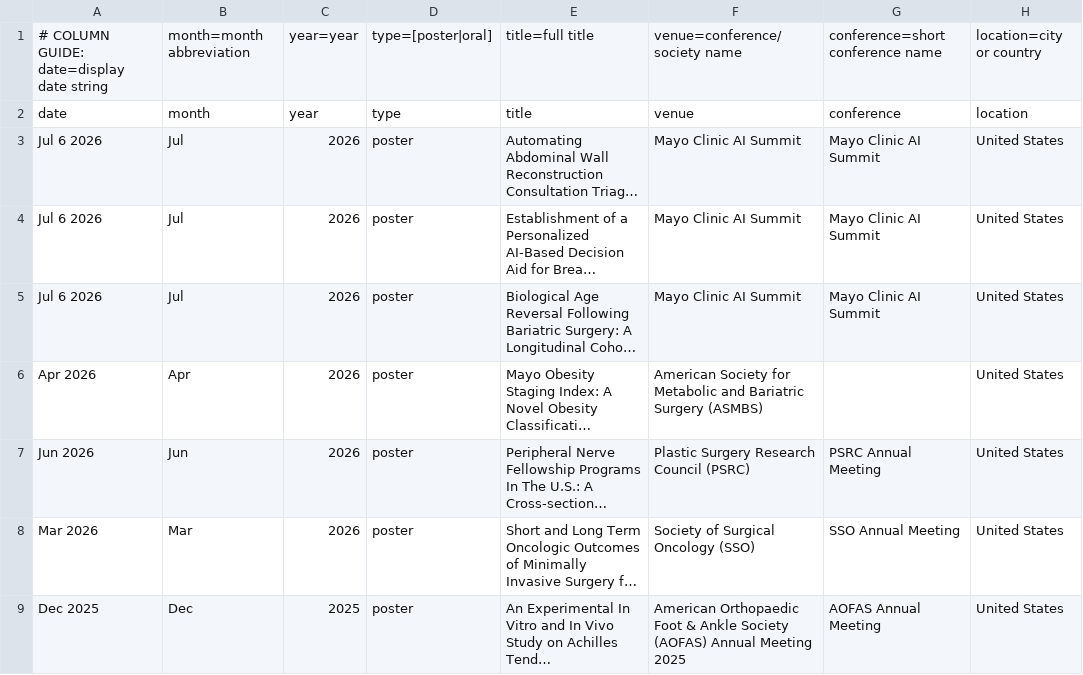
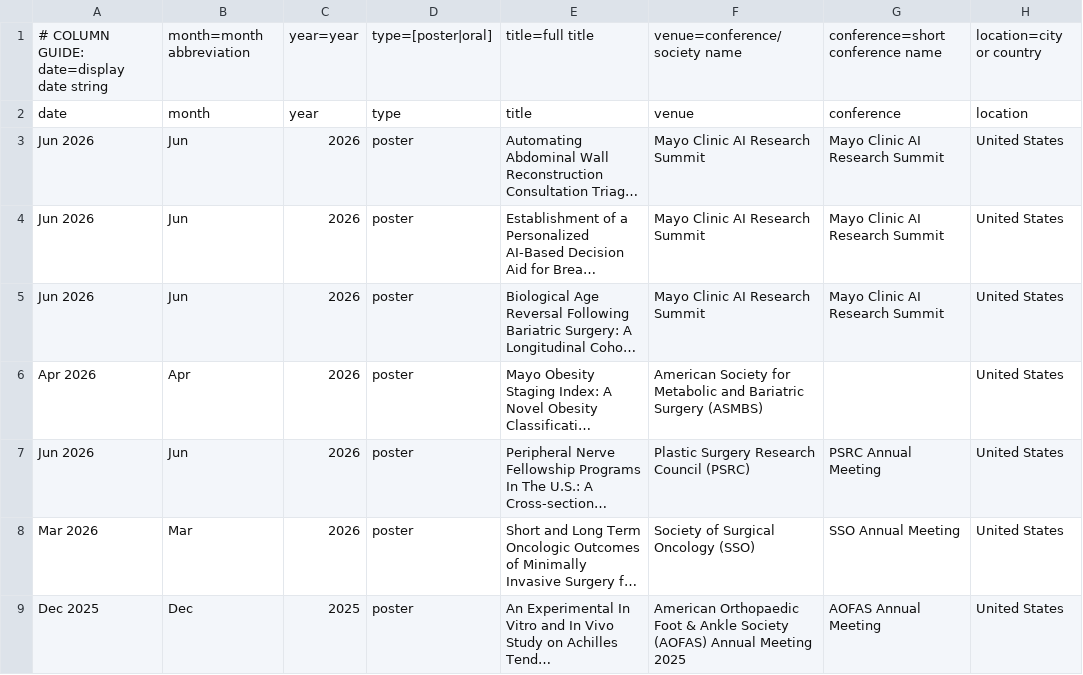
Before and after one commit to SoRRad/RezaShahriarirad_CV, a CSV file: data/presentations.csv, drawn as a sheet; only a part is shown; long unchanged cells end in …; the diff names each change by its address in the sheet, - before the commit and + after, or states it on an @@ line.

```diff
--- a/data/presentations.csv
+++ b/data/presentations.csv
-A3:A5: Jul 6 2026
+A3:A5: Jun 2026
-B3:B5: Jul
+B3:B5: Jun
-F3:F5: Mayo Clinic AI Summit
+F3:F5: Mayo Clinic AI Research Summit
-G3:G5: Mayo Clinic AI Summit
+G3:G5: Mayo Clinic AI Research Summit
```
Also changed, not shown: data/open_source.csv, 7 other files.
